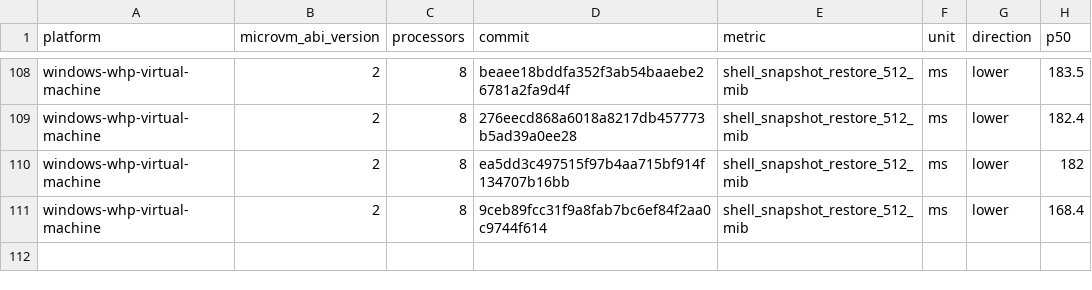
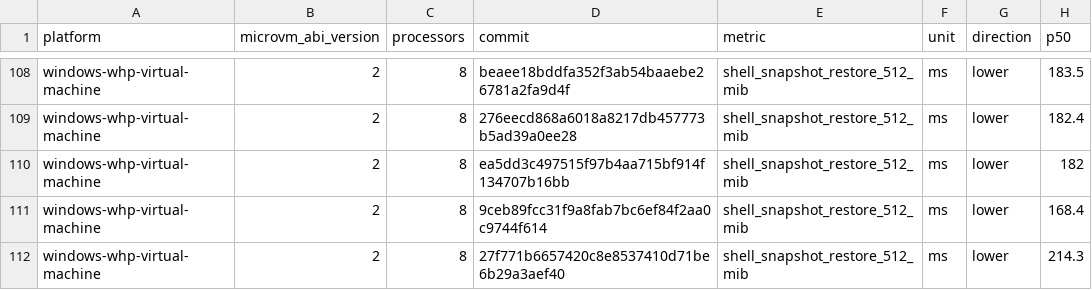
Before and after one commit to STUNSLAP/llllllllIl, a CSV file: data/windows-whp-virtual-machine-microvm-v2-8vcpu.csv, drawn as a sheet; only a part is shown, gaps mark what is left out; the diff names each change by its address in the sheet, - before the commit and + after, or states it on an @@ line.

```diff
--- a/data/windows-whp-virtual-machine-microvm-v2-8vcpu.csv
+++ b/data/windows-whp-virtual-machine-microvm-v2-8vcpu.csv
+row 112: windows-whp-virtual-machine | 2 | 8 | 27f771b6657420c8e8537410d71be6b29a3aef40 | shell_snapshot_restore_512_mib | ms | lower | 214.3
```
Also changed, not shown: data/linux-kvm-virtual-machine-microvm-v2-1vcpu.csv, data/linux-mshv-virtual-machine-microvm-v2-1vcpu.csv, 9 other files.
